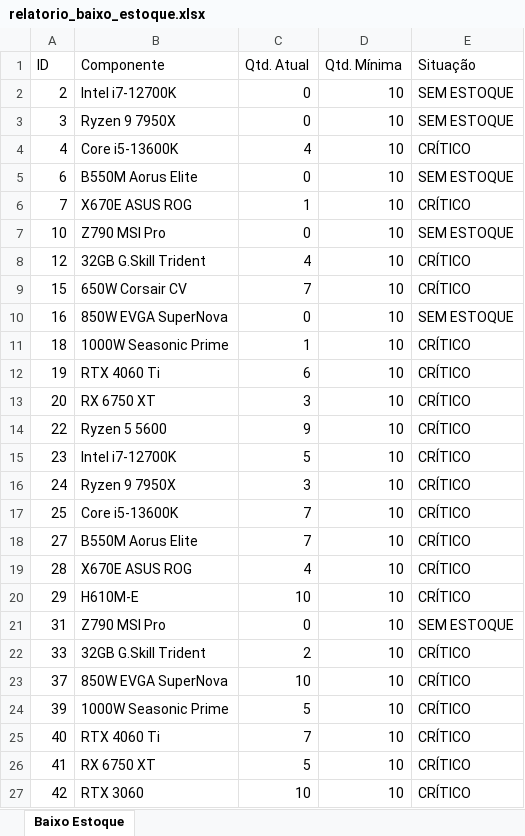
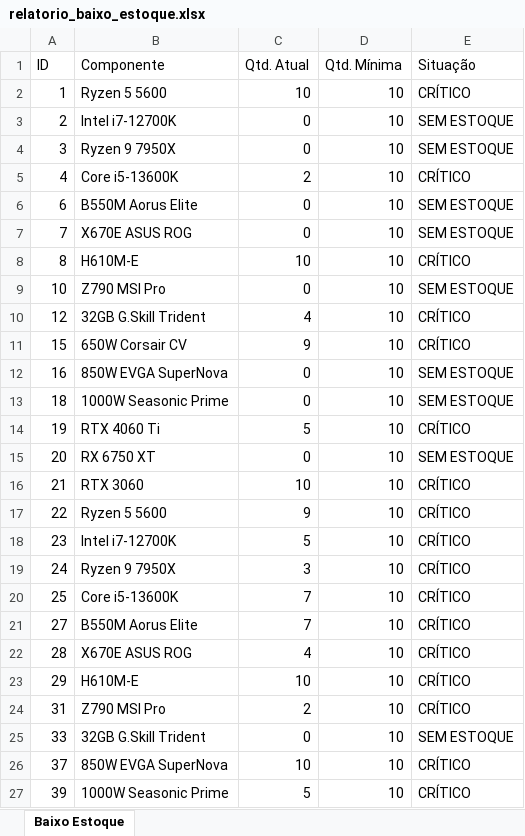
Before and after one commit to JooJkk/CustomPC, an Excel workbook: relatorios/relatorio_baixo_estoque.xlsx, sheet Baixo Estoque, drawn as a sheet; only a part is shown; the shorter side is filled out with more unchanged rows; values as stored, in another font and other column widths than the file's, no cell formats; addresses are those after the commit; the diff names each change by its address in the sheet, - before the commit and + after, or states it on an @@ line.

Commit message:
RelatoriosService enviando o faturamento

```diff
--- a/relatorios/relatorio_baixo_estoque.xlsx (sheet Baixo Estoque)
+++ b/relatorios/relatorio_baixo_estoque.xlsx (sheet Baixo Estoque)
+row 2: 1 | Ryzen 5 5600 | 10 | 10 | CRÍTICO
-C5 (Qtd. Atual): 4
+C5 (Qtd. Atual): 2
-C7 (Qtd. Atual): 1
+C7 (Qtd. Atual): 0
-E7 (Situação): CRÍTICO
+E7 (Situação): SEM ESTOQUE
+row 8: 8 | H610M-E | 10 | 10 | CRÍTICO
-C11 (Qtd. Atual): 7
+C11 (Qtd. Atual): 9
-C13 (Qtd. Atual): 1
+C13 (Qtd. Atual): 0
-E13 (Situação): CRÍTICO
+E13 (Situação): SEM ESTOQUE
-C14 (Qtd. Atual): 6
+C14 (Qtd. Atual): 5
-C15 (Qtd. Atual): 3
+C15 (Qtd. Atual): 0
-E15 (Situação): CRÍTICO
+E15 (Situação): SEM ESTOQUE
+row 16: 21 | RTX 3060 | 10 | 10 | CRÍTICO
-C24 (Qtd. Atual): 0
+C24 (Qtd. Atual): 2
-E24 (Situação): SEM ESTOQUE
+E24 (Situação): CRÍTICO
-C25 (Qtd. Atual): 2
+C25 (Qtd. Atual): 0
-E25 (Situação): CRÍTICO
+E25 (Situação): SEM ESTOQUE
```
Also changed, not shown: cell formats, relatorios/relatorio_ordens_pendentes.xlsx, 3 other files.
